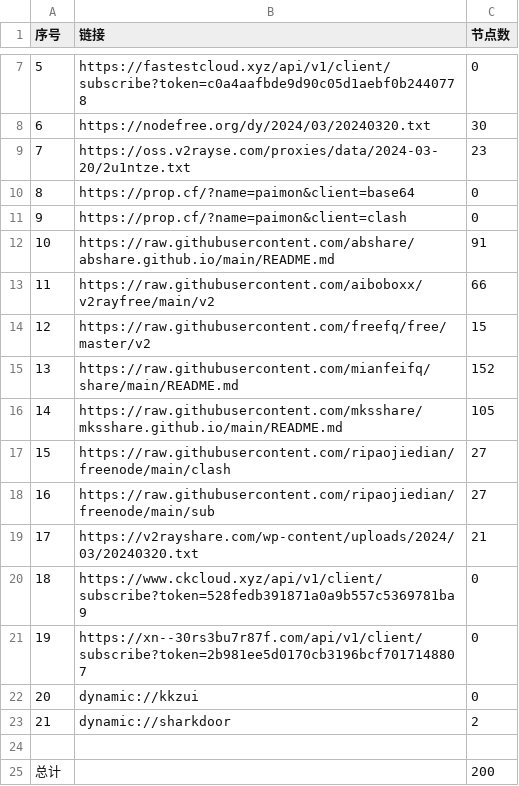
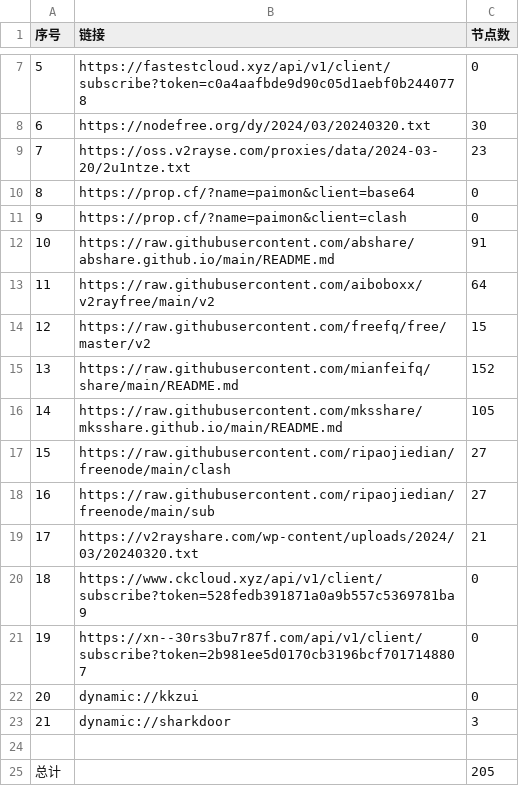
Before and after one commit to PrimarySchoolChief/NoMoreWalls, a CSV file: list_result.csv, drawn as a sheet; only a part is shown, gaps mark what is left out.

```diff
--- a/list_result.csv
+++ b/list_result.csv
@@ -12,3 +12,3 @@
 10,https://raw.githubusercontent.com/abshare/abshare.github.io/main/README.md,91
-11,https://raw.githubusercontent.com/aiboboxx/v2rayfree/main/v2,66
+11,https://raw.githubusercontent.com/aiboboxx/v2rayfree/main/v2,64
 12,https://raw.githubusercontent.com/freefq/free/master/v2,15
@@ -22,4 +22,4 @@
 20,dynamic://kkzui,0
-21,dynamic://sharkdoor,2
+21,dynamic://sharkdoor,3
 
-总计,,200
+总计,,205
```
Also changed, not shown: 8 other files.
